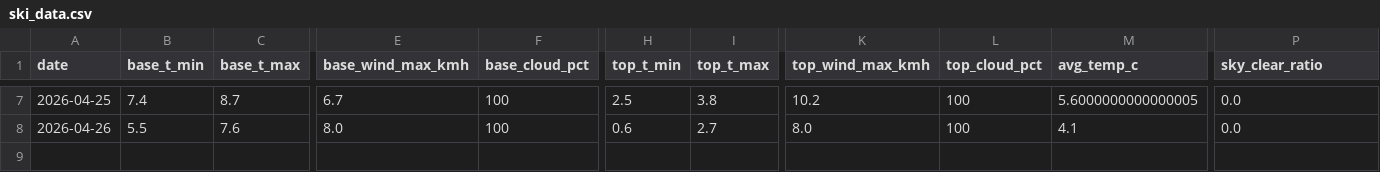
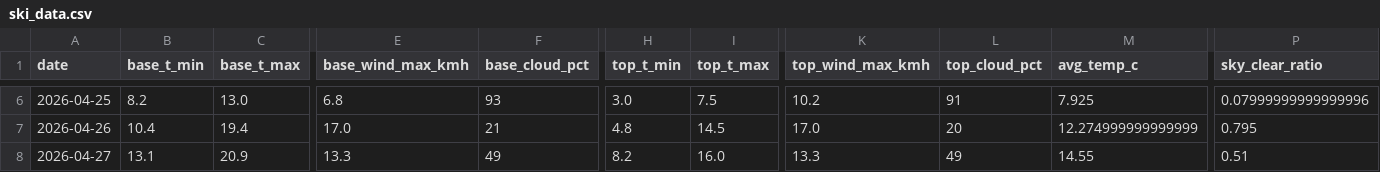
Before and after one commit to CeciliaRodriguez/sierra-nevada-ski-score, a CSV file: data/ski_data.csv, drawn as a sheet; only a part is shown, gaps mark what is left out; addresses are those after the commit; rows hold the shown columns only; the diff covers the shown part only; the diff names each change by its address in the sheet, - before the commit and + after, or states it on an @@ line.

```diff
--- a/data/ski_data.csv
+++ b/data/ski_data.csv
-B6 (base_t_min): 7.4
+B6 (base_t_min): 8.2
-C6 (base_t_max): 8.7
+C6 (base_t_max): 13.0
-E6 (base_wind_max_kmh): 6.7
+E6 (base_wind_max_kmh): 6.8
-F6 (base_cloud_pct): 100
+F6 (base_cloud_pct): 93
-H6 (top_t_min): 2.5
+H6 (top_t_min): 3.0
-I6 (top_t_max): 3.8
+I6 (top_t_max): 7.5
-L6 (top_cloud_pct): 100
+L6 (top_cloud_pct): 91
-M6 (avg_temp_c): 5.6000000000000005
+M6 (avg_temp_c): 7.925
-P6 (sky_clear_ratio): 0.0
+P6 (sky_clear_ratio): 0.07999999999999996
-B7 (base_t_min): 5.5
+B7 (base_t_min): 10.4
-C7 (base_t_max): 7.6
+C7 (base_t_max): 19.4
-E7 (base_wind_max_kmh): 8.0
+E7 (base_wind_max_kmh): 17.0
-F7 (base_cloud_pct): 100
+F7 (base_cloud_pct): 21
-H7 (top_t_min): 0.6
+H7 (top_t_min): 4.8
-I7 (top_t_max): 2.7
+I7 (top_t_max): 14.5
-K7 (top_wind_max_kmh): 8.0
+K7 (top_wind_max_kmh): 17.0
-L7 (top_cloud_pct): 100
+L7 (top_cloud_pct): 20
-M7 (avg_temp_c): 4.1
+M7 (avg_temp_c): 12.274999999999999
-P7 (sky_clear_ratio): 0.0
+P7 (sky_clear_ratio): 0.795
+row 8: 2026-04-27 | 13.1 | 20.9 | 13.3 | 49 | 8.2 | 16.0 | 13.3 | 49 | 14.55 | 0.51
```
Also changed, not shown: 1 removed row and 80 edited cells elsewhere in this file, data/ski_score_historical.csv.
